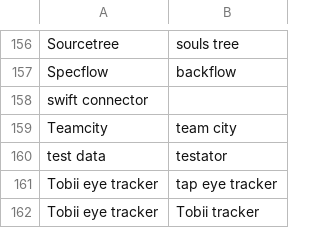
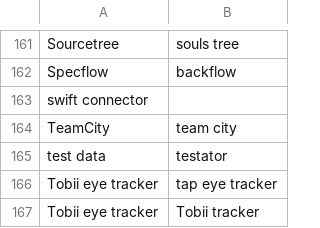
Before and after one commit to CameronSBell/knausj_talon, a CSV file: settings/additional_words.csv, drawn as a sheet; only a part is shown, gaps mark what is left out; the diff covers the shown part only.

```diff
--- a/settings/additional_words.csv
+++ b/settings/additional_words.csv
@@ -158,3 +163,3 @@ Specflow,backflow
 swift connector
-Teamcity,team city
+TeamCity,team city
 test data,testator
```
Also changed, not shown: 8 added rows, 2 removed rows and 2 edited cells elsewhere in this file.
